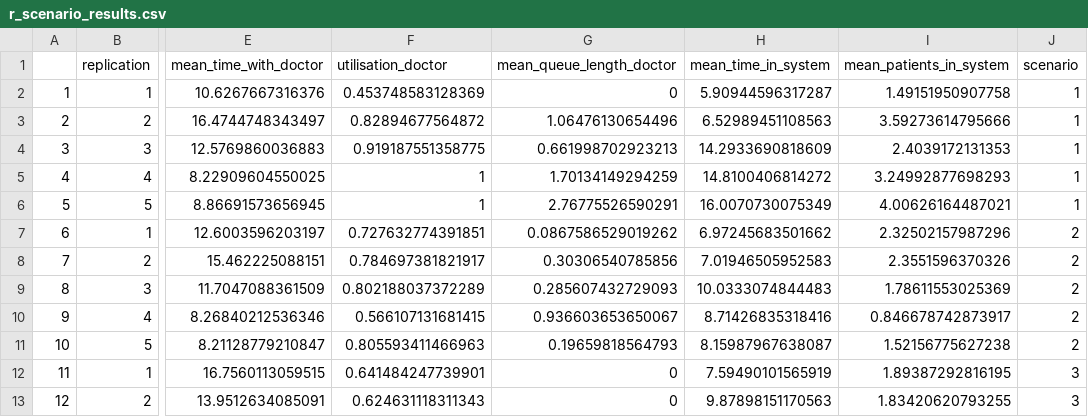
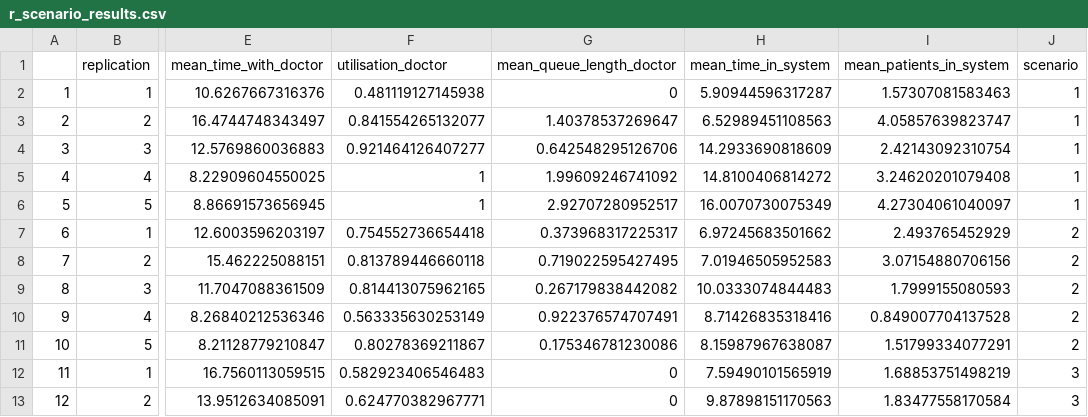
Before and after one commit to pythonhealthdatascience/des_rap_book, a CSV file: pages/experiments/scenarios_resources/r_scenario_results.csv, drawn as a sheet; only a part is shown, gaps mark what is left out; the diff covers the shown part only; the diff names each change by its address in the sheet, - before the commit and + after, or states it on an @@ line.

```diff
--- a/pages/experiments/scenarios_resources/r_scenario_results.csv
+++ b/pages/experiments/scenarios_resources/r_scenario_results.csv
-F2 (utilisation_doctor): 0.453748583128369
+F2 (utilisation_doctor): 0.481119127145938
-I2 (mean_patients_in_system): 1.49151950907758
+I2 (mean_patients_in_system): 1.57307081583463
-F3 (utilisation_doctor): 0.82894677564872
+F3 (utilisation_doctor): 0.841554265132077
-G3 (mean_queue_length_doctor): 1.06476130654496
+G3 (mean_queue_length_doctor): 1.40378537269647
-I3 (mean_patients_in_system): 3.59273614795666
+I3 (mean_patients_in_system): 4.05857639823747
-F4 (utilisation_doctor): 0.919187551358775
+F4 (utilisation_doctor): 0.921464126407277
-G4 (mean_queue_length_doctor): 0.661998702923213
+G4 (mean_queue_length_doctor): 0.642548295126706
-I4 (mean_patients_in_system): 2.4039172131353
+I4 (mean_patients_in_system): 2.42143092310754
-G5 (mean_queue_length_doctor): 1.70134149294259
+G5 (mean_queue_length_doctor): 1.99609246741092
-I5 (mean_patients_in_system): 3.24992877698293
+I5 (mean_patients_in_system): 3.24620201079408
-G6 (mean_queue_length_doctor): 2.76775526590291
+G6 (mean_queue_length_doctor): 2.92707280952517
-I6 (mean_patients_in_system): 4.00626164487021
+I6 (mean_patients_in_system): 4.27304061040097
-F7 (utilisation_doctor): 0.727632774391851
+F7 (utilisation_doctor): 0.754552736654418
-G7 (mean_queue_length_doctor): 0.0867586529019262
+G7 (mean_queue_length_doctor): 0.373968317225317
-I7 (mean_patients_in_system): 2.32502157987296
+I7 (mean_patients_in_system): 2.493765452929
-F8 (utilisation_doctor): 0.784697381821917
+F8 (utilisation_doctor): 0.813789446660118
-G8 (mean_queue_length_doctor): 0.30306540785856
+G8 (mean_queue_length_doctor): 0.719022595427495
-I8 (mean_patients_in_system): 2.3551596370326
+I8 (mean_patients_in_system): 3.07154880706156
-F9 (utilisation_doctor): 0.802188037372289
+F9 (utilisation_doctor): 0.814413075962165
-G9 (mean_queue_length_doctor): 0.285607432729093
+G9 (mean_queue_length_doctor): 0.267179838442082
-I9 (mean_patients_in_system): 1.78611553025369
+I9 (mean_patients_in_system): 1.7999155080593
-F10 (utilisation_doctor): 0.566107131681415
+F10 (utilisation_doctor): 0.563335630253149
-G10 (mean_queue_length_doctor): 0.936603653650067
+G10 (mean_queue_length_doctor): 0.922376574707491
-I10 (mean_patients_in_system): 0.846678742873917
+I10 (mean_patients_in_system): 0.849007704137528
-F11 (utilisation_doctor): 0.805593411466963
+F11 (utilisation_doctor): 0.80278369211867
-G11 (mean_queue_length_doctor): 0.19659818564793
+G11 (mean_queue_length_doctor): 0.175346781230086
-I11 (mean_patients_in_system): 1.52156775627238
+I11 (mean_patients_in_system): 1.51799334077291
-F12 (utilisation_doctor): 0.641484247739901
+F12 (utilisation_doctor): 0.582923406546483
-I12 (mean_patients_in_system): 1.89387292816195
+I12 (mean_patients_in_system): 1.68853751498219
-F13 (utilisation_doctor): 0.624631118311343
+F13 (utilisation_doctor): 0.624770382967771
-I13 (mean_patients_in_system): 1.83420620793255
+I13 (mean_patients_in_system): 1.83477558170584
```
Also changed, not shown: 129 edited cells elsewhere in this file, pages/experiments/scenarios_resources/r_sensitivity_results.csv, pages/experiments/tables_figures_resources/r_scenario_mean_patients_in_system.csv, 24 other files.
